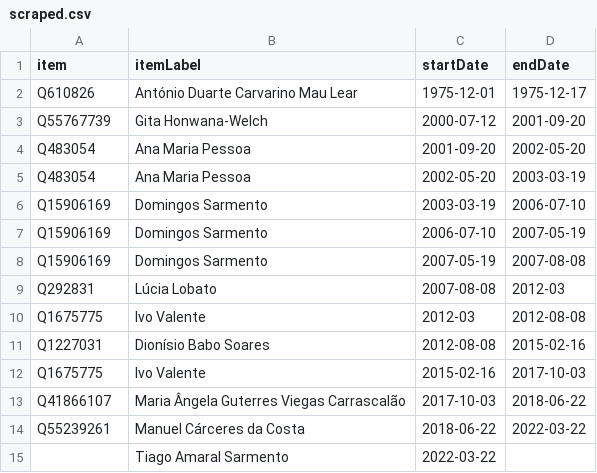
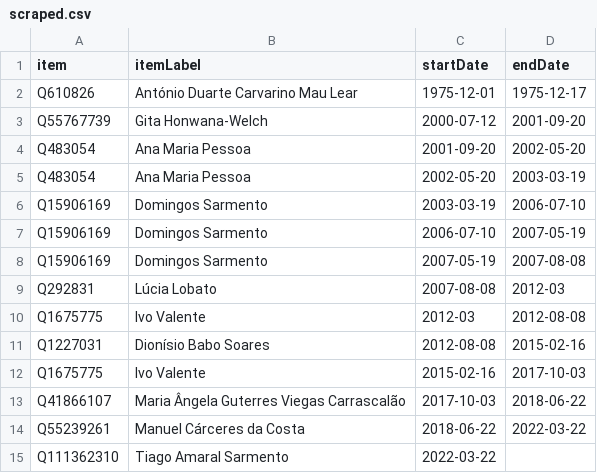
Before and after one commit to every-politician-scrapers/timor-leste-ministers, a CSV file: sources/justice-minister/scraped.csv, drawn as a sheet.

```diff
--- a/sources/justice-minister/scraped.csv
+++ b/sources/justice-minister/scraped.csv
@@ -14,2 +14,2 @@ Q41866107,Maria Ângela Guterres Viegas Carrascalão,2017-10-03,2018-06-22
 Q55239261,Manuel Cárceres da Costa,2018-06-22,2022-03-22
-"",Tiago Amaral Sarmento,2022-03-22,
+Q111362310,Tiago Amaral Sarmento,2022-03-22,
```
Also changed, not shown: sources/justice-minister/diff.csv.
